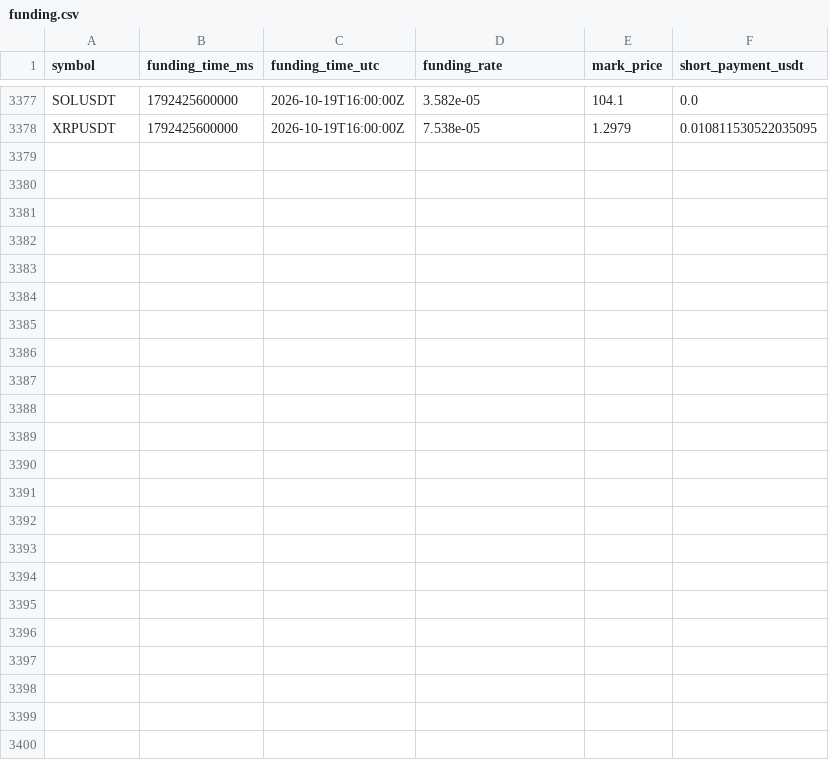
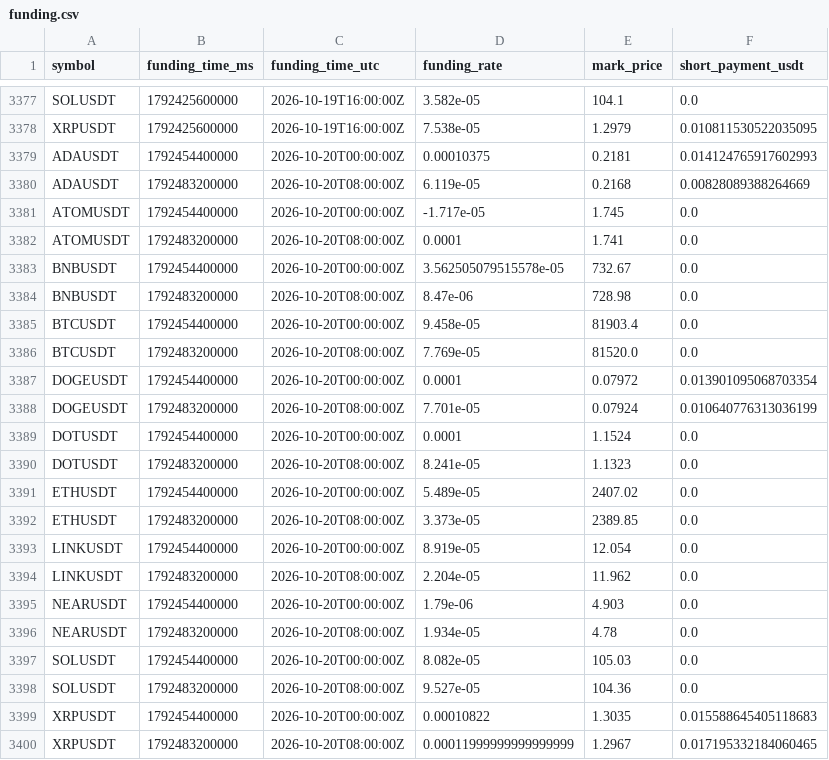
Before and after one commit to sirbob1998-eng/bitunix-paper-test, a CSV file: paper_test/funding.csv, drawn as a sheet; only a part is shown, gaps mark what is left out.

```diff
--- a/paper_test/funding.csv
+++ b/paper_test/funding.csv
@@ -3378 +3378,23 @@ SOLUSDT,1792425600000,2026-10-19T16:00:00Z,3.582e-05,104.1,0.0
 XRPUSDT,1792425600000,2026-10-19T16:00:00Z,7.538e-05,1.2979,0.010811530522035095
+ADAUSDT,1792454400000,2026-10-20T00:00:00Z,0.00010375,0.2181,0.014124765917602993
+ADAUSDT,1792483200000,2026-10-20T08:00:00Z,6.119e-05,0.2168,0.00828089388264669
+ATOMUSDT,1792454400000,2026-10-20T00:00:00Z,-1.717e-05,1.745,0.0
+ATOMUSDT,1792483200000,2026-10-20T08:00:00Z,0.0001,1.741,0.0
+BNBUSDT,1792454400000,2026-10-20T00:00:00Z,3.562505079515578e-05,732.67,0.0
+BNBUSDT,1792483200000,2026-10-20T08:00:00Z,8.47e-06,728.98,0.0
+BTCUSDT,1792454400000,2026-10-20T00:00:00Z,9.458e-05,81903.4,0.0
+BTCUSDT,1792483200000,2026-10-20T08:00:00Z,7.769e-05,81520.0,0.0
+DOGEUSDT,1792454400000,2026-10-20T00:00:00Z,0.0001,0.07972,0.013901095068703354
+DOGEUSDT,1792483200000,2026-10-20T08:00:00Z,7.701e-05,0.07924,0.010640776313036199
+DOTUSDT,1792454400000,2026-10-20T00:00:00Z,0.0001,1.1524,0.0
+DOTUSDT,1792483200000,2026-10-20T08:00:00Z,8.241e-05,1.1323,0.0
+ETHUSDT,1792454400000,2026-10-20T00:00:00Z,5.489e-05,2407.02,0.0
+ETHUSDT,1792483200000,2026-10-20T08:00:00Z,3.373e-05,2389.85,0.0
+LINKUSDT,1792454400000,2026-10-20T00:00:00Z,8.919e-05,12.054,0.0
+LINKUSDT,1792483200000,2026-10-20T08:00:00Z,2.204e-05,11.962,0.0
+NEARUSDT,1792454400000,2026-10-20T00:00:00Z,1.79e-06,4.903,0.0
+NEARUSDT,1792483200000,2026-10-20T08:00:00Z,1.934e-05,4.78,0.0
+SOLUSDT,1792454400000,2026-10-20T00:00:00Z,8.082e-05,105.03,0.0
+SOLUSDT,1792483200000,2026-10-20T08:00:00Z,9.527e-05,104.36,0.0
+XRPUSDT,1792454400000,2026-10-20T00:00:00Z,0.00010822,1.3035,0.015588645405118683
+XRPUSDT,1792483200000,2026-10-20T08:00:00Z,0.00011999999999999999,1.2967,0.017195332184060465
```
Also changed, not shown: paper_test/market_snapshots.csv, paper_test/snapshots.csv, 1 other file.
